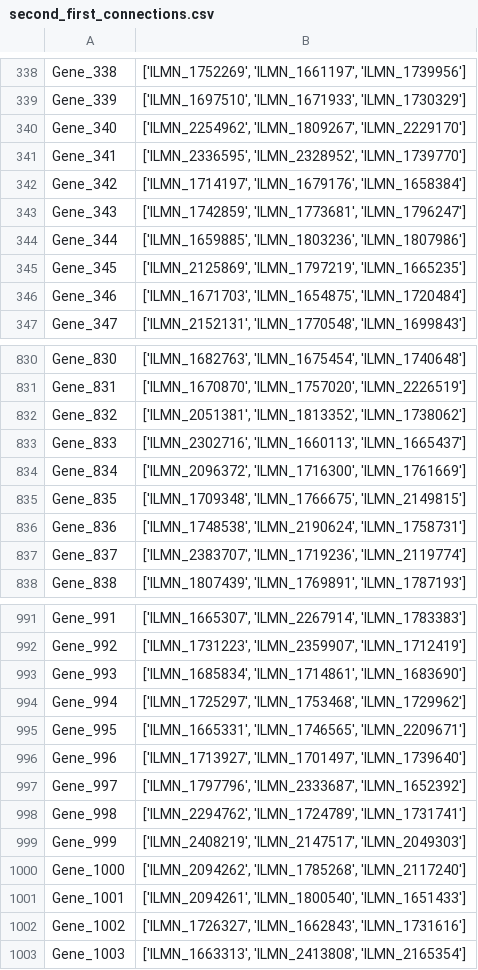
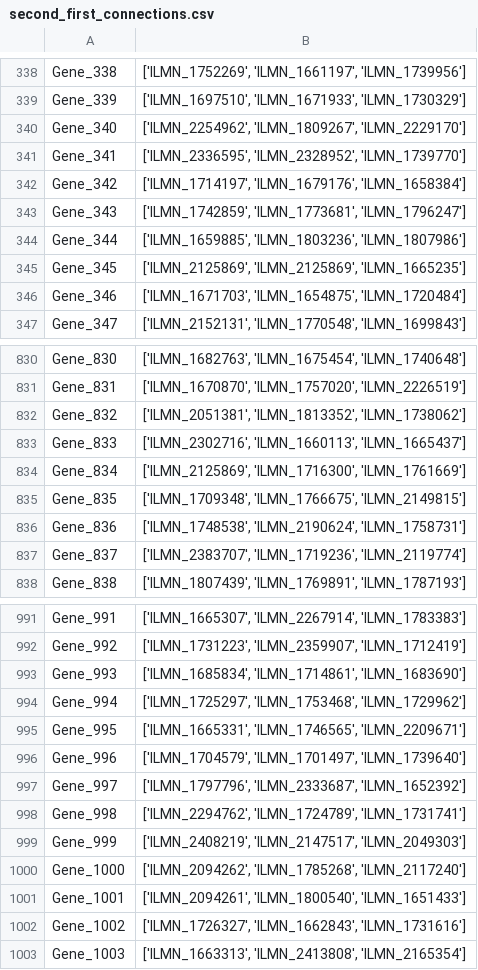
Before and after one commit to matan230g/heatmap-server, a CSV file: upload_data/aae10d89-5fed-4fb4-b2d7-1ac709fb9534/second_first_connections.csv, drawn as a sheet; only a part is shown, gaps mark what is left out.

```diff
--- a/upload_data/aae10d89-5fed-4fb4-b2d7-1ac709fb9534/second_first_connections.csv
+++ b/upload_data/aae10d89-5fed-4fb4-b2d7-1ac709fb9534/second_first_connections.csv
@@ -344,3 +344,3 @@ Gene_343,"['ILMN_1742859', 'ILMN_1773681', 'ILMN_1796247']"
 Gene_344,"['ILMN_1659885', 'ILMN_1803236', 'ILMN_1807986']"
-Gene_345,"['ILMN_2125869', 'ILMN_1797219', 'ILMN_1665235']"
+Gene_345,"['ILMN_2125869', 'ILMN_2125869', 'ILMN_1665235']"
 Gene_346,"['ILMN_1671703', 'ILMN_1654875', 'ILMN_1720484']"
@@ -833,3 +833,3 @@ Gene_832,"['ILMN_2051381', 'ILMN_1813352', 'ILMN_1738062']"
 Gene_833,"['ILMN_2302716', 'ILMN_1660113', 'ILMN_1665437']"
-Gene_834,"['ILMN_2096372', 'ILMN_1716300', 'ILMN_1761669']"
+Gene_834,"['ILMN_2125869', 'ILMN_1716300', 'ILMN_1761669']"
 Gene_835,"['ILMN_1709348', 'ILMN_1766675', 'ILMN_2149815']"
@@ -995,3 +995,3 @@ Gene_994,"['ILMN_1725297', 'ILMN_1753468', 'ILMN_1729962']"
 Gene_995,"['ILMN_1665331', 'ILMN_1746565', 'ILMN_2209671']"
-Gene_996,"['ILMN_1713927', 'ILMN_1701497', 'ILMN_1739640']"
+Gene_996,"['ILMN_1704579', 'ILMN_1701497', 'ILMN_1739640']"
 Gene_997,"['ILMN_1797796', 'ILMN_2333687', 'ILMN_1652392']"
```
Also changed, not shown: connection_medium.csv, upload_data/aae10d89-5fed-4fb4-b2d7-1ac709fb9534/connection.csv, 5 other files.
